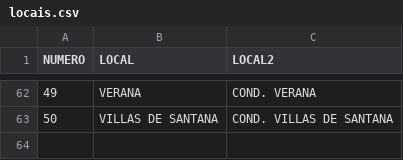
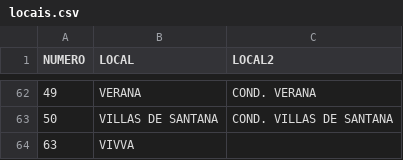
Before and after one commit to lbpinheiro/criadorplacarbot, a CSV file: locais/locais.csv, drawn as a sheet; only a part is shown, gaps mark what is left out; the diff names each change by its address in the sheet, - before the commit and + after, or states it on an @@ line.

Commit message:
Update locais.csv

```diff
--- a/locais/locais.csv
+++ b/locais/locais.csv
+row 64: 63 | VIVVA
```
